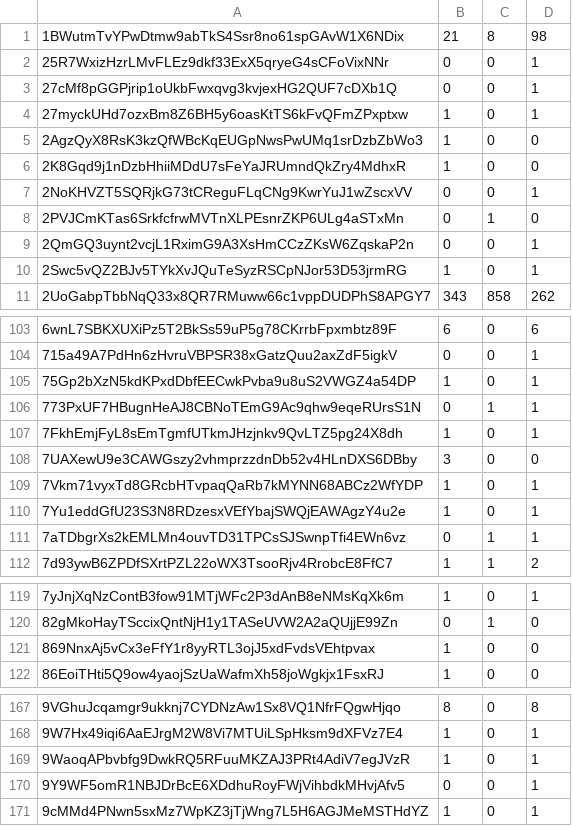
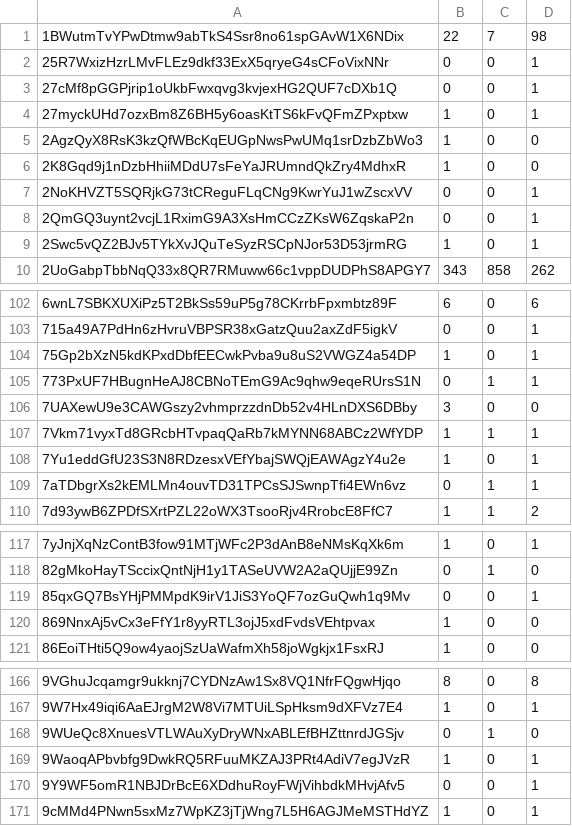
Before and after one commit to boringprotocol/motherbored, a CSV file: data/nft-snapshot/combined.csv, drawn as a sheet; only a part is shown, gaps mark what is left out; removed rows and columns are numbered as before the commit, all else as after; the diff names each change by its address in the sheet, - before the commit and + after, or states it on an @@ line.

```diff
--- a/data/nft-snapshot/combined.csv
+++ b/data/nft-snapshot/combined.csv
-B1: 21
+B1: 22
-C1: 8
+C1: 7
-row 8: 2PVJCmKTas6SrkfcfrwMVTnXLPEsnrZKP6ULg4aSTxMn | 0 | 1 | 0
-row 107: 7FkhEmjFyL8sEmTgmfUTkmJHzjnkv9QvLTZ5pg24X8dh | 1 | 0 | 1
-C107: 0
+C107: 1
+row 119: 85qxGQ7BsYHjPMMpdK9irV1JiS3YoQF7ozGuQwh1q9Mv | 0 | 0 | 1
+row 168: 9WUeQc8XnuesVTLWAuXyDryWNxABLEfBHZttnrdJGSjv | 0 | 1 | 0
```
Also changed, not shown: 31 other files.
